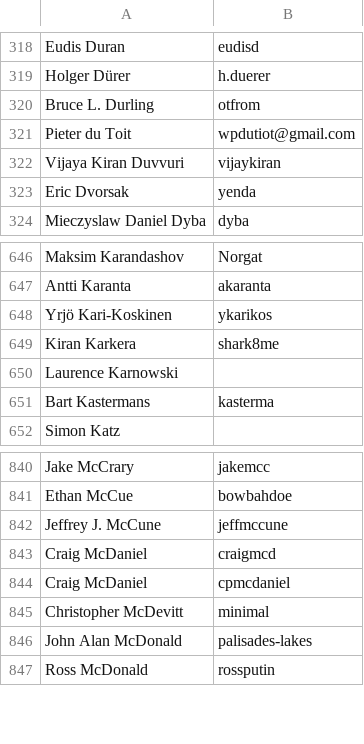
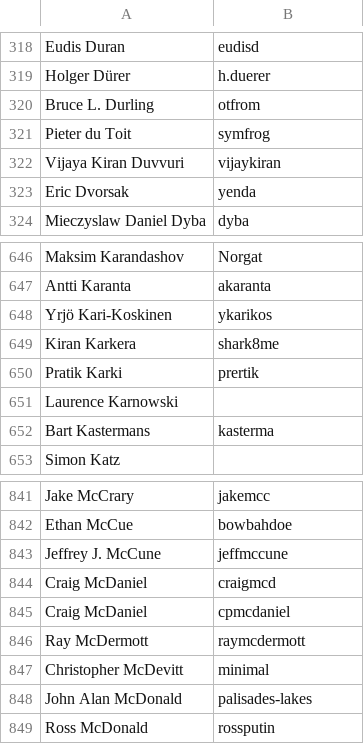
Before and after one commit to clojure/clojure-site, a CSV file: content/community/contributors.csv, drawn as a sheet; only a part is shown, gaps mark what is left out.

Commit message:
Update contributors.csv

```diff
--- a/content/community/contributors.csv
+++ b/content/community/contributors.csv
@@ -320,3 +320,3 @@ Holger Dürer,h.duerer
 Bruce L. Durling,otfrom
-Pieter du Toit,wpdutiot@gmail.com
+Pieter du Toit,symfrog
 Vijaya Kiran Duvvuri,vijaykiran
@@ -649,2 +649,3 @@ Yrjö Kari-Koskinen,ykarikos
 Kiran Karkera,shark8me
+Pratik Karki,prertik
 Laurence Karnowski,
@@ -844,2 +845,3 @@ Craig McDaniel,craigmcd
 Craig McDaniel,cpmcdaniel
+Ray McDermott,raymcdermott
 Christopher McDevitt,minimal
```
